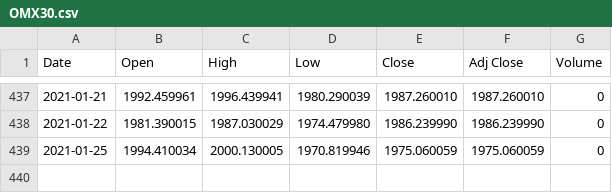
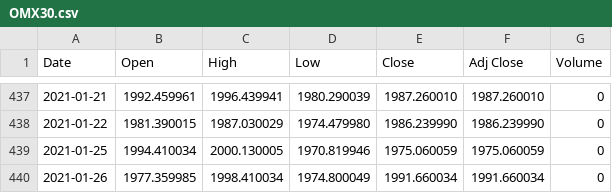
Before and after one commit to adamaltmejd/sse_cern, a CSV file: data/OMX30/OMX30.csv, drawn as a sheet; only a part is shown, gaps mark what is left out.

```diff
--- a/data/OMX30/OMX30.csv
+++ b/data/OMX30/OMX30.csv
@@ -439 +439,2 @@ Date,Open,High,Low,Close,Adj Close,Volume
 2021-01-25,1994.410034,2000.130005,1970.819946,1975.060059,1975.060059,0
+2021-01-26,1977.359985,1998.410034,1974.800049,1991.660034,1991.660034,0
```
Also changed, not shown: 1 other file.
